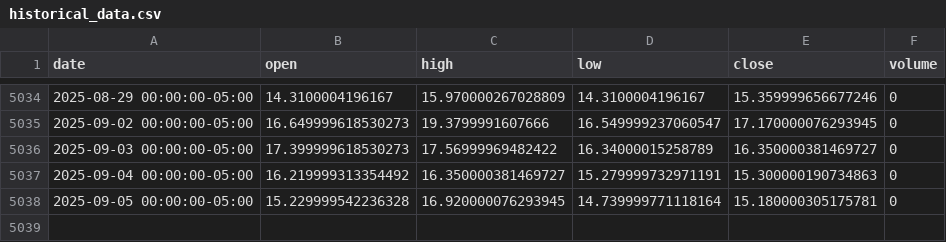
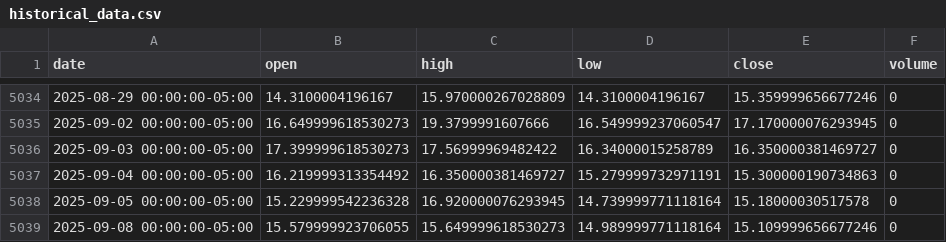
Before and after one commit to LukeGSW/AnalisiCiclica-VIX, a CSV file: data/^VIX/historical_data.csv, drawn as a sheet; only a part is shown, gaps mark what is left out.

```diff
--- a/data/^VIX/historical_data.csv
+++ b/data/^VIX/historical_data.csv
@@ -5037,2 +5037,3 @@ date,open,high,low,close,volume
 2025-09-04 00:00:00-05:00,16.219999313354492,16.350000381469727,15.279999732971191,15.300000190734863,0
-2025-09-05 00:00:00-05:00,15.229999542236328,16.920000076293945,14.739999771118164,15.180000305175781,0
+2025-09-05 00:00:00-05:00,15.229999542236328,16.920000076293945,14.739999771118164,15.18000030517578,0
+2025-09-08 00:00:00-05:00,15.579999923706055,15.649999618530273,14.989999771118164,15.109999656677246,0
```
Also changed, not shown: 4 other files.
